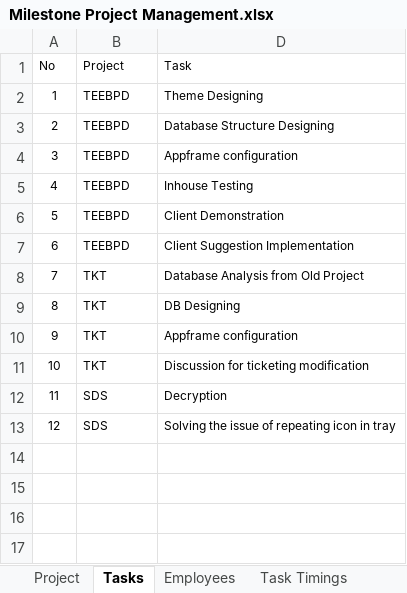
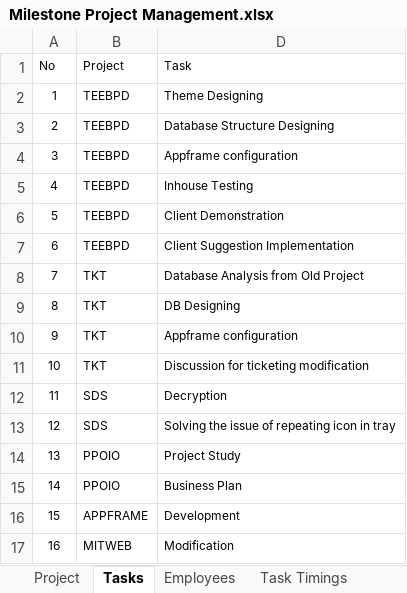
Before and after one commit to MilestoneInnovativeTechnologies/Project-Development, an Excel workbook: Milestone Project Management.xlsx, sheet Tasks, drawn as a sheet; values as stored, in another font and other column widths than the file's, no borders; table styles not drawn; the diff names each change by its address in the sheet, - before the commit and + after, or states it on an @@ line.

```diff
--- a/Milestone Project Management.xlsx (sheet Tasks)
+++ b/Milestone Project Management.xlsx (sheet Tasks)
+row 14: 13 | PPOIO | Project Study
+row 15: 14 | PPOIO | Business Plan
+row 16: 15 | APPFRAME | Development
+row 17: 16 | MITWEB | Modification
```
Also changed, not shown: sheet Task Timings, sheet Project, sheet Project Report, hidden cells, charts or pictures.
